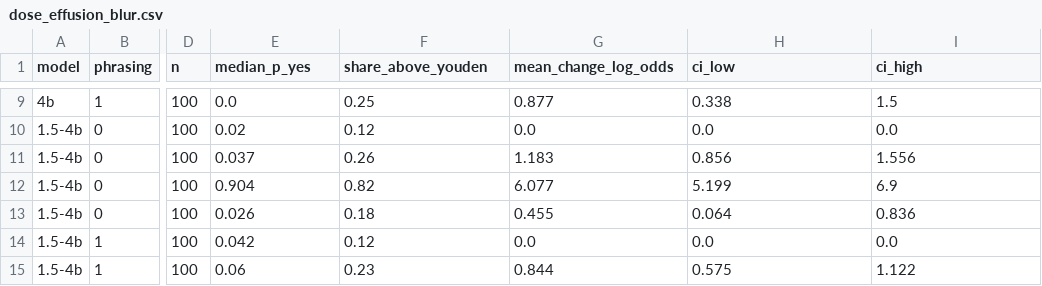
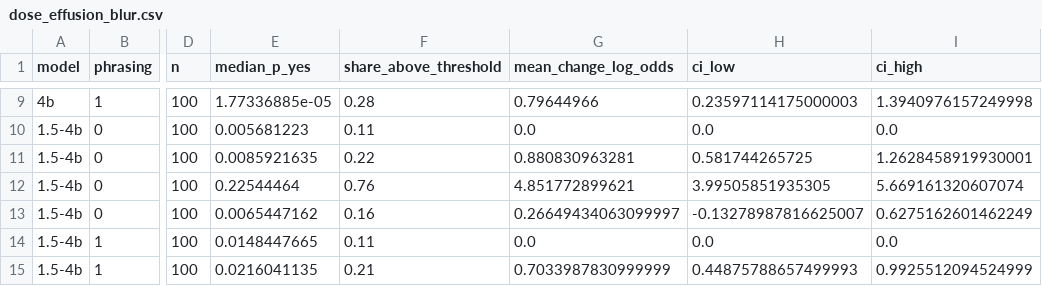
Before and after one commit to m871-akram/cxr-grounding, a CSV file: results/dose_effusion_blur.csv, drawn as a sheet; only a part is shown, gaps mark what is left out; the diff covers the shown part only; the diff names each change by its address in the sheet, - before the commit and + after, or states it on an @@ line.

```diff
--- a/results/dose_effusion_blur.csv
+++ b/results/dose_effusion_blur.csv
-F1: share_above_youden
+F1: share_above_threshold
-E9 (median_p_yes): 0.0
+E9 (median_p_yes): 1.77336885e-05
-F9 (share_above_threshold): 0.25
+F9 (share_above_threshold): 0.28
-G9 (mean_change_log_odds): 0.877
+G9 (mean_change_log_odds): 0.79644966
-H9 (ci_low): 0.338
+H9 (ci_low): 0.23597114175000003
-I9 (ci_high): 1.5
+I9 (ci_high): 1.3940976157249998
-E10 (median_p_yes): 0.02
+E10 (median_p_yes): 0.005681223
-F10 (share_above_threshold): 0.12
+F10 (share_above_threshold): 0.11
-E11 (median_p_yes): 0.037
+E11 (median_p_yes): 0.0085921635
-F11 (share_above_threshold): 0.26
+F11 (share_above_threshold): 0.22
-G11 (mean_change_log_odds): 1.183
+G11 (mean_change_log_odds): 0.880830963281
-H11 (ci_low): 0.856
+H11 (ci_low): 0.581744265725
-I11 (ci_high): 1.556
+I11 (ci_high): 1.2628458919930001
-E12 (median_p_yes): 0.904
+E12 (median_p_yes): 0.22544464
-F12 (share_above_threshold): 0.82
+F12 (share_above_threshold): 0.76
-G12 (mean_change_log_odds): 6.077
+G12 (mean_change_log_odds): 4.851772899621
-H12 (ci_low): 5.199
+H12 (ci_low): 3.99505851935305
-I12 (ci_high): 6.9
+I12 (ci_high): 5.669161320607074
-E13 (median_p_yes): 0.026
+E13 (median_p_yes): 0.0065447162
-F13 (share_above_threshold): 0.18
+F13 (share_above_threshold): 0.16
-G13 (mean_change_log_odds): 0.455
+G13 (mean_change_log_odds): 0.26649434063099997
-H13 (ci_low): 0.064
+H13 (ci_low): -0.13278987816625007
-I13 (ci_high): 0.836
+I13 (ci_high): 0.6275162601462249
-E14 (median_p_yes): 0.042
+E14 (median_p_yes): 0.0148447665
-F14 (share_above_threshold): 0.12
+F14 (share_above_threshold): 0.11
-E15 (median_p_yes): 0.06
+E15 (median_p_yes): 0.0216041135
-F15 (share_above_threshold): 0.23
+F15 (share_above_threshold): 0.21
-G15 (mean_change_log_odds): 0.844
+G15 (mean_change_log_odds): 0.7033987830999999
-H15 (ci_low): 0.575
+H15 (ci_low): 0.44875788657499993
-I15 (ci_high): 1.122
+I15 (ci_high): 0.9925512094524999
```
Also changed, not shown: 39 edited cells elsewhere in this file, results/audit_controls.csv, results/audit_flips.csv, 45 other files.
